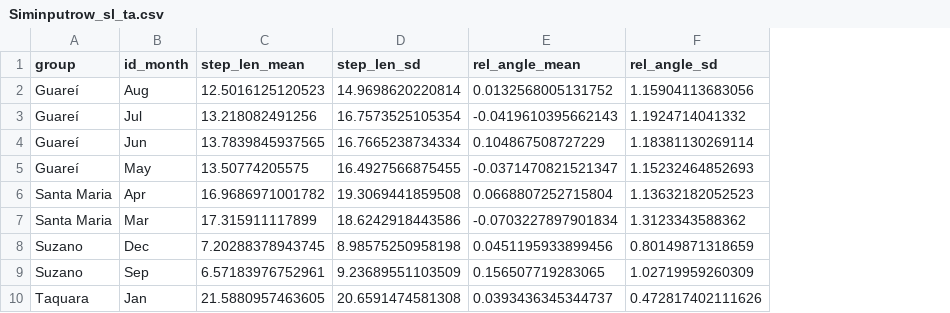
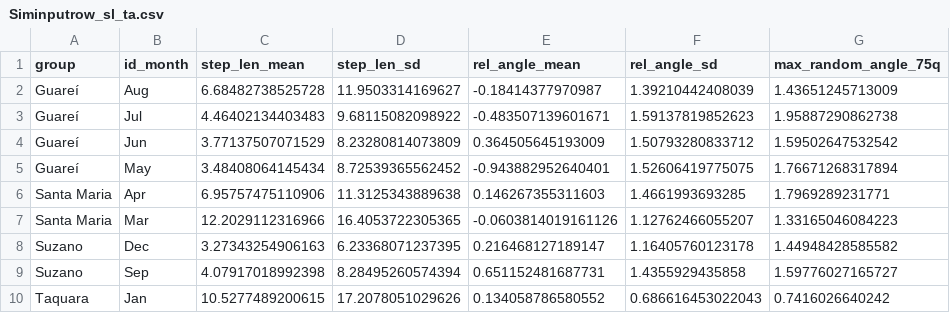
Before and after one commit to edmizac/BLT_IBM-Model, a CSV file: Data/Movement/Curated/Param_siminputrow/Siminputrow_sl_ta.csv, drawn as a sheet; the diff names each change by its address in the sheet, - before the commit and + after, or states it on an @@ line.

```diff
--- a/Data/Movement/Curated/Param_siminputrow/Siminputrow_sl_ta.csv
+++ b/Data/Movement/Curated/Param_siminputrow/Siminputrow_sl_ta.csv
+column G (max_random_angle_75q), rows 2-10: 1.43651245713009 | 1.95887290862738 | 1.59502647532542 | 1.76671268317894 | 1.7969289231771 | 1.33165046084223 | 1.44948428585582 | 1.59776027165727 | 0.7416026640242
-C2 (step_len_mean): 12.5016125120523
+C2 (step_len_mean): 6.68482738525728
-D2 (step_len_sd): 14.9698620220814
+D2 (step_len_sd): 11.9503314169627
-E2 (rel_angle_mean): 0.0132568005131752
+E2 (rel_angle_mean): -0.18414377970987
-F2 (rel_angle_sd): 1.15904113683056
+F2 (rel_angle_sd): 1.39210442408039
-C3 (step_len_mean): 13.218082491256
+C3 (step_len_mean): 4.46402134403483
-D3 (step_len_sd): 16.7573525105354
+D3 (step_len_sd): 9.68115082098922
-E3 (rel_angle_mean): -0.0419610395662143
+E3 (rel_angle_mean): -0.483507139601671
-F3 (rel_angle_sd): 1.1924714041332
+F3 (rel_angle_sd): 1.59137819852623
-C4 (step_len_mean): 13.7839845937565
+C4 (step_len_mean): 3.77137507071529
-D4 (step_len_sd): 16.7665238734334
+D4 (step_len_sd): 8.23280814073809
-E4 (rel_angle_mean): 0.104867508727229
+E4 (rel_angle_mean): 0.364505645193009
-F4 (rel_angle_sd): 1.18381130269114
+F4 (rel_angle_sd): 1.50793280833712
-C5 (step_len_mean): 13.50774205575
+C5 (step_len_mean): 3.48408064145434
-D5 (step_len_sd): 16.4927566875455
+D5 (step_len_sd): 8.72539365562452
-E5 (rel_angle_mean): -0.0371470821521347
+E5 (rel_angle_mean): -0.943882952640401
-F5 (rel_angle_sd): 1.15232464852693
+F5 (rel_angle_sd): 1.52606419775075
-C6 (step_len_mean): 16.9686971001782
+C6 (step_len_mean): 6.95757475110906
-D6 (step_len_sd): 19.3069441859508
+D6 (step_len_sd): 11.3125343889638
-E6 (rel_angle_mean): 0.0668807252715804
+E6 (rel_angle_mean): 0.146267355311603
-F6 (rel_angle_sd): 1.13632182052523
+F6 (rel_angle_sd): 1.4661993693285
-C7 (step_len_mean): 17.315911117899
+C7 (step_len_mean): 12.2029112316966
-D7 (step_len_sd): 18.6242918443586
+D7 (step_len_sd): 16.4053722305365
-E7 (rel_angle_mean): -0.0703227897901834
+E7 (rel_angle_mean): -0.0603814019161126
-F7 (rel_angle_sd): 1.3123343588362
+F7 (rel_angle_sd): 1.12762466055207
-C8 (step_len_mean): 7.20288378943745
+C8 (step_len_mean): 3.27343254906163
-D8 (step_len_sd): 8.98575250958198
+D8 (step_len_sd): 6.23368071237395
-E8 (rel_angle_mean): 0.0451195933899456
+E8 (rel_angle_mean): 0.216468127189147
-F8 (rel_angle_sd): 0.80149871318659
+F8 (rel_angle_sd): 1.16405760123178
-C9 (step_len_mean): 6.57183976752961
+C9 (step_len_mean): 4.07917018992398
-D9 (step_len_sd): 9.23689551103509
+D9 (step_len_sd): 8.28495260574394
-E9 (rel_angle_mean): 0.156507719283065
+E9 (rel_angle_mean): 0.651152481687731
-F9 (rel_angle_sd): 1.02719959260309
+F9 (rel_angle_sd): 1.4355929435858
-C10 (step_len_mean): 21.5880957463605
+C10 (step_len_mean): 10.5277489200615
-D10 (step_len_sd): 20.6591474581308
+D10 (step_len_sd): 17.2078051029626
-E10 (rel_angle_mean): 0.0393436345344737
+E10 (rel_angle_mean): 0.134058786580552
-F10 (rel_angle_sd): 0.472817402111626
+F10 (rel_angle_sd): 0.686616453022043
```
Also changed, not shown: Data/Movement/Curated/BLT_groups_data_siminputrow.csv, Data/Movement/Curated/Guarei.csv, 13 other files.
